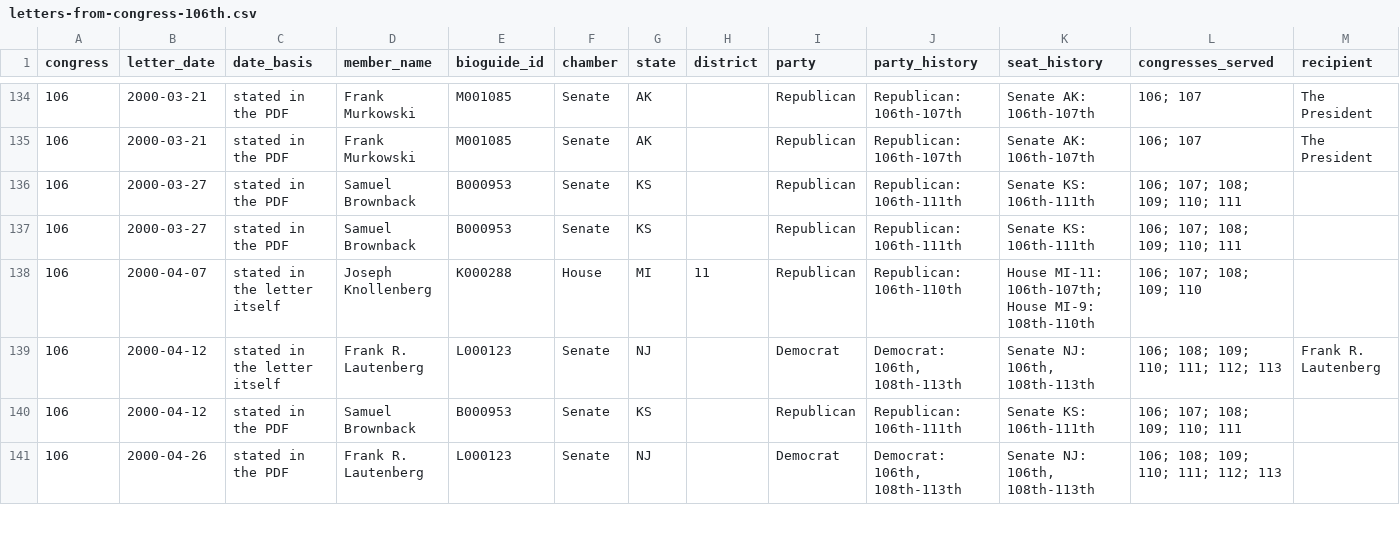
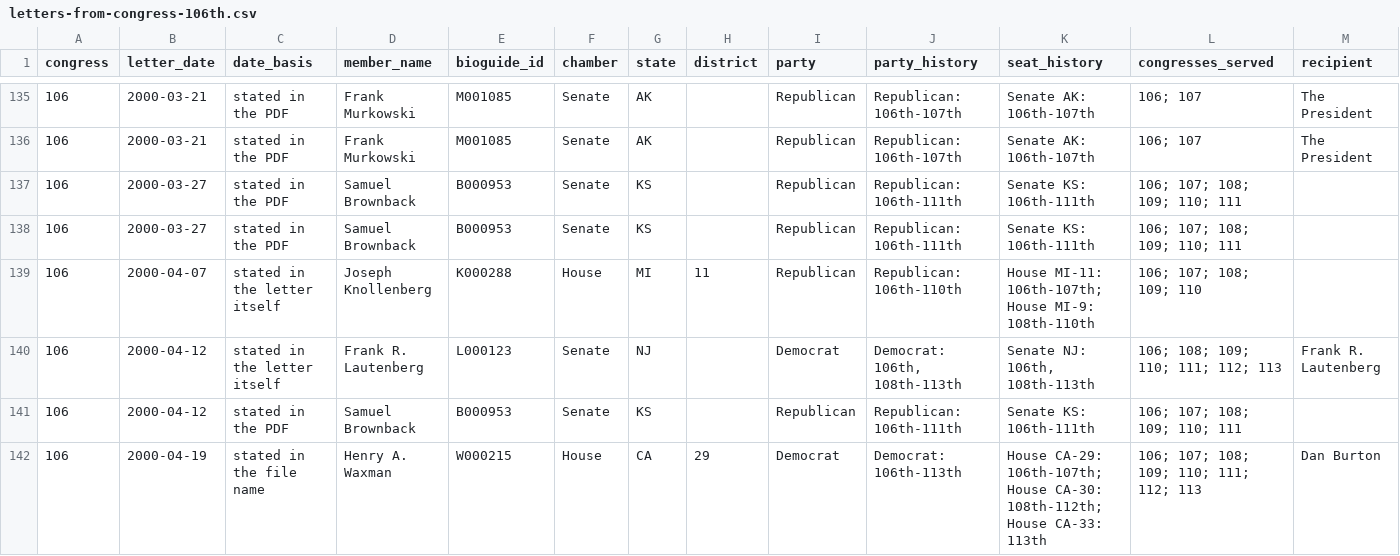
Before and after one commit to internetarchivecanada/Explorer-Congressional-Letters-106, a CSV file: data/letters-from-congress-106th.csv, drawn as a sheet; only a part is shown, gaps mark what is left out; the shorter side is filled out with more unchanged rows; rows hold the shown columns only; the diff covers the shown part only; the diff names each change by its address in the sheet, - before the commit and + after, or states it on an @@ line.

```diff
--- a/data/letters-from-congress-106th.csv
+++ b/data/letters-from-congress-106th.csv
+row 142: 106 | 2000-04-19 | stated in the file name | Henry A. Waxman | W000215 | House | CA | 29 | Democrat | Democrat: 106th-113th | House CA-29: 106th-107th; House CA-30: 108th-112th; House CA-33: 113th | 106; 107; 108; 109; 110; 111; 112; 113 | Dan Burton
```
Also changed, not shown: 4 added rows elsewhere in this file, 32 other files.
